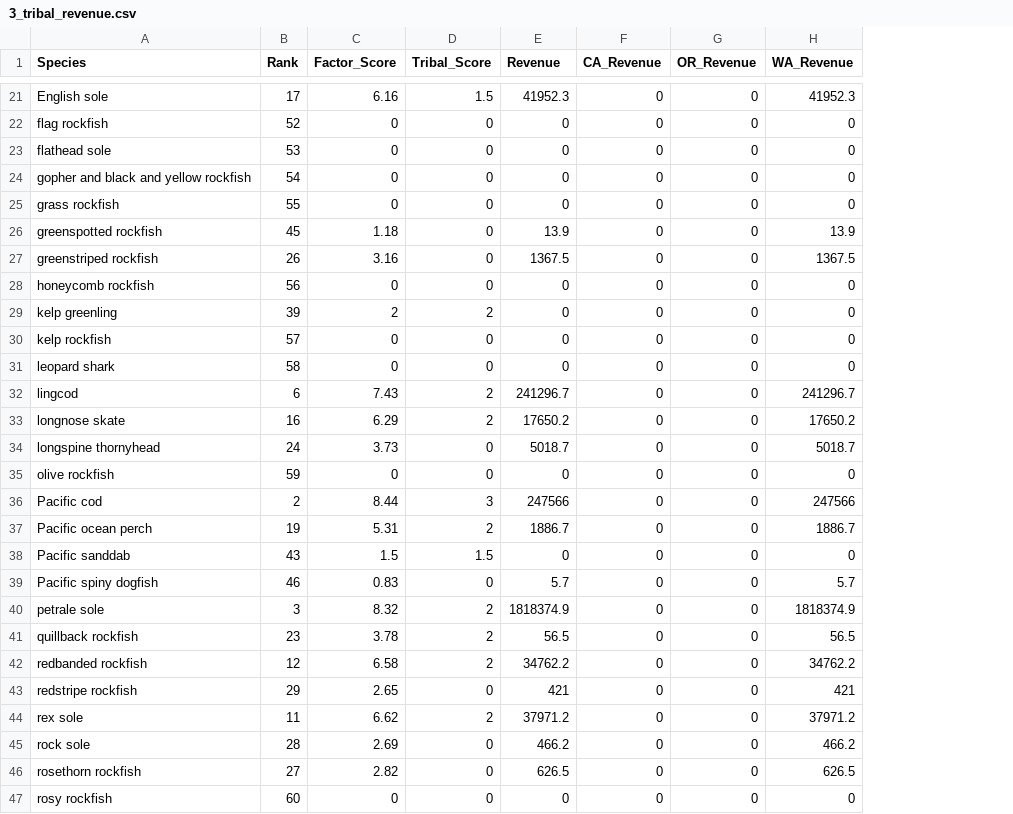
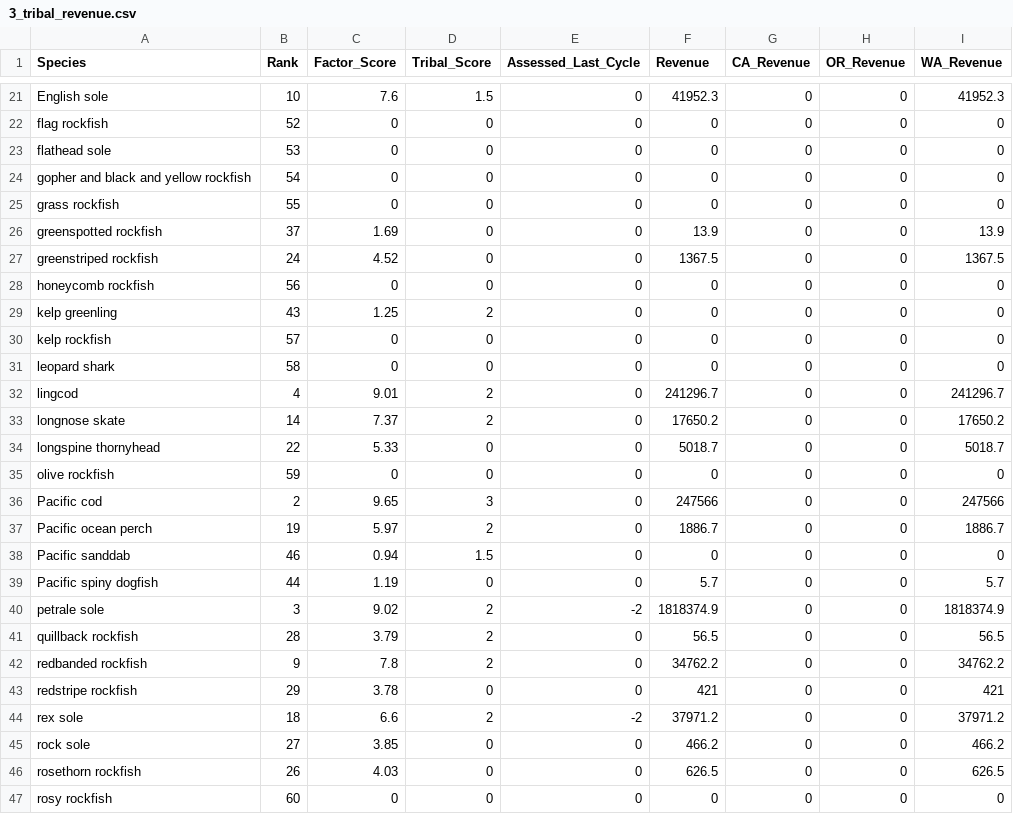
Before and after one commit to chantelwetzel-noaa/wcgfishSAP, a CSV file: tables/3_tribal_revenue.csv, drawn as a sheet; only a part is shown, gaps mark what is left out; the diff covers the shown part only; the diff names each change by its address in the sheet, - before the commit and + after, or states it on an @@ line.

```diff
--- a/tables/3_tribal_revenue.csv
+++ b/tables/3_tribal_revenue.csv
+column E (Assessed_Last_Cycle), rows 21-47: 0 | 0 | 0 | 0 | 0 | 0 | 0 | 0 | 0 | 0 | 0 | 0 | 0 | 0 | 0 | 0 | 0 | 0 | 0 | -2 | 0 | 0 | 0 | -2 | 0 | 0 | 0
-B21 (Rank): 17
+B21 (Rank): 10
-C21 (Factor_Score): 6.16
+C21 (Factor_Score): 7.6
-B26 (Rank): 45
+B26 (Rank): 37
-C26 (Factor_Score): 1.18
+C26 (Factor_Score): 1.69
-B27 (Rank): 26
+B27 (Rank): 24
-C27 (Factor_Score): 3.16
+C27 (Factor_Score): 4.52
-B29 (Rank): 39
+B29 (Rank): 43
-C29 (Factor_Score): 2
+C29 (Factor_Score): 1.25
-B32 (Rank): 6
+B32 (Rank): 4
-C32 (Factor_Score): 7.43
+C32 (Factor_Score): 9.01
-B33 (Rank): 16
+B33 (Rank): 14
-C33 (Factor_Score): 6.29
+C33 (Factor_Score): 7.37
-B34 (Rank): 24
+B34 (Rank): 22
-C34 (Factor_Score): 3.73
+C34 (Factor_Score): 5.33
-C36 (Factor_Score): 8.44
+C36 (Factor_Score): 9.65
-C37 (Factor_Score): 5.31
+C37 (Factor_Score): 5.97
-B38 (Rank): 43
+B38 (Rank): 46
-C38 (Factor_Score): 1.5
+C38 (Factor_Score): 0.94
-B39 (Rank): 46
+B39 (Rank): 44
-C39 (Factor_Score): 0.83
+C39 (Factor_Score): 1.19
-C40 (Factor_Score): 8.32
+C40 (Factor_Score): 9.02
-B41 (Rank): 23
+B41 (Rank): 28
-C41 (Factor_Score): 3.78
+C41 (Factor_Score): 3.79
-B42 (Rank): 12
+B42 (Rank): 9
-C42 (Factor_Score): 6.58
+C42 (Factor_Score): 7.8
-C43 (Factor_Score): 2.65
+C43 (Factor_Score): 3.78
-B44 (Rank): 11
+B44 (Rank): 18
-C44 (Factor_Score): 6.62
+C44 (Factor_Score): 6.6
-B45 (Rank): 28
+B45 (Rank): 27
-C45 (Factor_Score): 2.69
+C45 (Factor_Score): 3.85
-B46 (Rank): 27
+B46 (Rank): 26
-C46 (Factor_Score): 2.82
+C46 (Factor_Score): 4.03
```
Also changed, not shown: 56 edited cells elsewhere in this file, tables/2_commercial_revenue.csv, tables/4_recreational_importance.csv, 6 other files.
